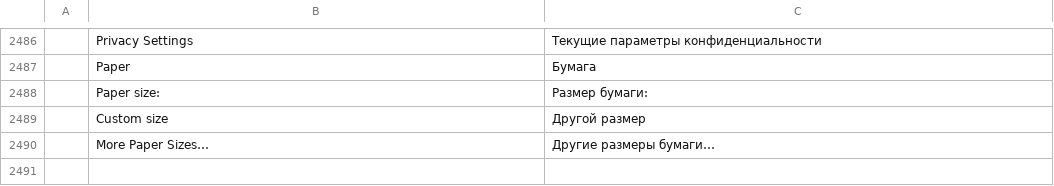
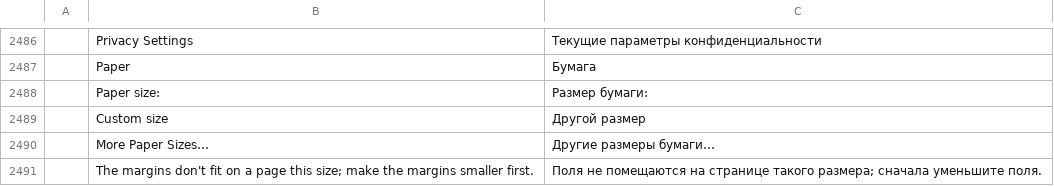
Before and after one commit to SNTBonvin/wordcraftmine, a TSV file: crates/ui-egui/src/i18n/ru.tsv, drawn as a sheet; only a part is shown, gaps mark what is left out; the diff names each change by its address in the sheet, - before the commit and + after, or states it on an @@ line.

```diff
--- a/crates/ui-egui/src/i18n/ru.tsv
+++ b/crates/ui-egui/src/i18n/ru.tsv
+row 2491:  | The margins don't fit on a page this size; make the margins smaller first. | Поля не помещаются на странице такого размера; сначала уменьшите поля.
```
Also changed, not shown: crates/ui-egui/src/i18n/bg.tsv, crates/ui-egui/src/i18n/ja.tsv, 20 other files.
